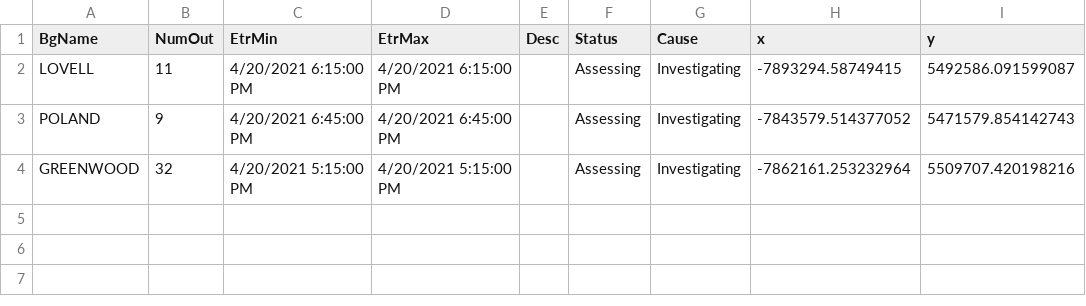
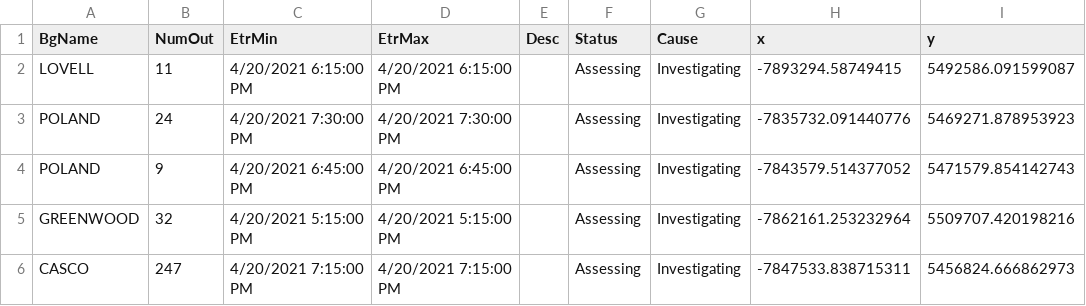
Before and after one commit to abkfenris/cmp-outages, a CSV file: cmp_outages.csv, drawn as a sheet.

```diff
--- a/cmp_outages.csv
+++ b/cmp_outages.csv
@@ -2,3 +2,5 @@ BgName,NumOut,EtrMin,EtrMax,Desc,Status,Cause,x,y
 LOVELL,11,4/20/2021 6:15:00 PM,4/20/2021 6:15:00 PM,,Assessing,Investigating,-7893294.58749415,5492586.091599087
+POLAND,24,4/20/2021 7:30:00 PM,4/20/2021 7:30:00 PM,,Assessing,Investigating,-7835732.091440776,5469271.878953923
 POLAND,9,4/20/2021 6:45:00 PM,4/20/2021 6:45:00 PM,,Assessing,Investigating,-7843579.514377052,5471579.854142743
 GREENWOOD,32,4/20/2021 5:15:00 PM,4/20/2021 5:15:00 PM,,Assessing,Investigating,-7862161.253232964,5509707.420198216
+CASCO,247,4/20/2021 7:15:00 PM,4/20/2021 7:15:00 PM,,Assessing,Investigating,-7847533.838715311,5456824.666862973
```
